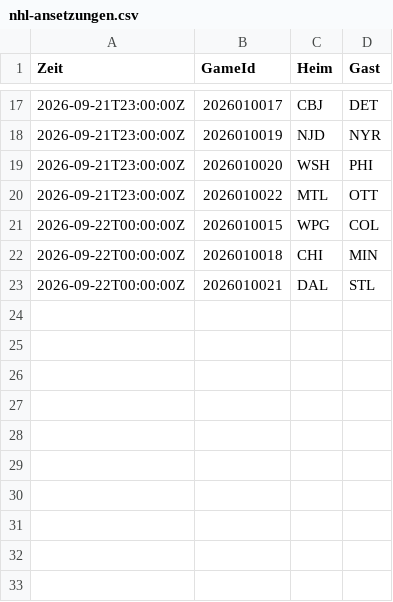
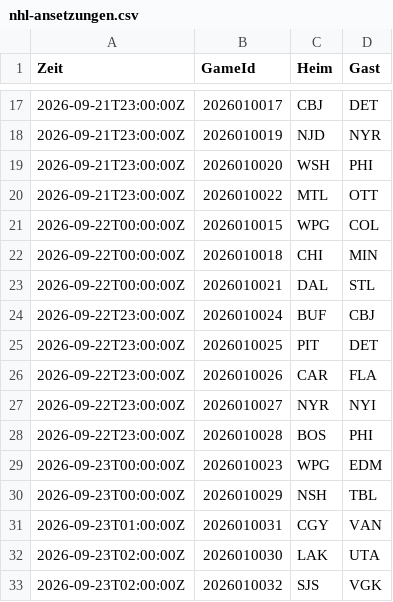
Before and after one commit to gobitodic0007-hash/Wettmodell, a CSV file: daten/nhl-ansetzungen.csv, drawn as a sheet; only a part is shown, gaps mark what is left out.

```diff
--- a/daten/nhl-ansetzungen.csv
+++ b/daten/nhl-ansetzungen.csv
@@ -23 +23,11 @@ Zeit,GameId,Heim,Gast
 2026-09-22T00:00:00Z,2026010021,DAL,STL
+2026-09-22T23:00:00Z,2026010024,BUF,CBJ
+2026-09-22T23:00:00Z,2026010025,PIT,DET
+2026-09-22T23:00:00Z,2026010026,CAR,FLA
+2026-09-22T23:00:00Z,2026010027,NYR,NYI
+2026-09-22T23:00:00Z,2026010028,BOS,PHI
+2026-09-23T00:00:00Z,2026010023,WPG,EDM
+2026-09-23T00:00:00Z,2026010029,NSH,TBL
+2026-09-23T01:00:00Z,2026010031,CGY,VAN
+2026-09-23T02:00:00Z,2026010030,LAK,UTA
+2026-09-23T02:00:00Z,2026010032,SJS,VGK
```
Also changed, not shown: daten/mlb-ansetzungen.csv, daten/mlb-pitcher.csv, 3 other files.
